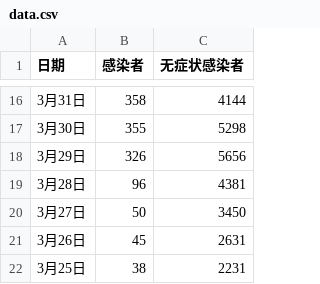
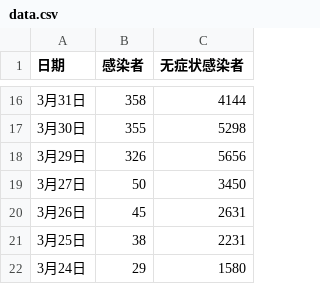
Before and after one commit to SteveYuOWO/covid-19-shanghai-inflection-chart, a CSV file: data.csv, drawn as a sheet; only a part is shown, gaps mark what is left out; the shorter side is filled out with more unchanged rows; the diff names each change by its address in the sheet, - before the commit and + after, or states it on an @@ line.

```diff
--- a/data.csv
+++ b/data.csv
-row 19: 3月28日 | 96 | 4381
```
Also changed, not shown: 1 other file.
